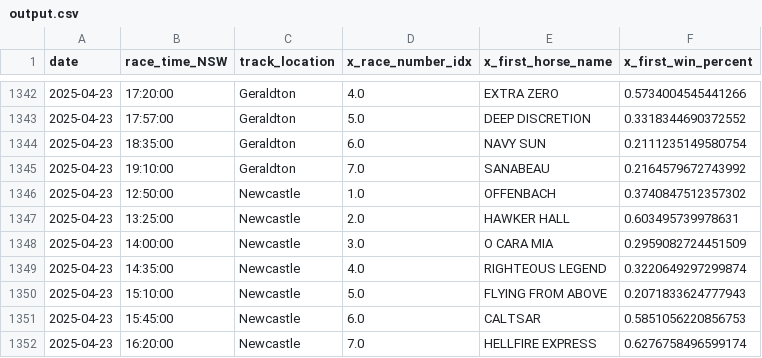
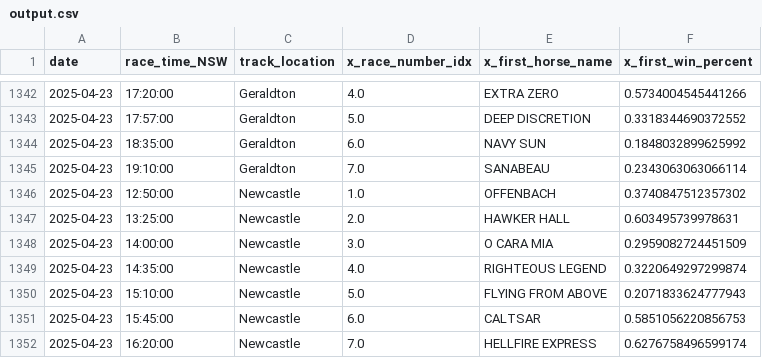
Before and after one commit to jazperd/Racing-Data, a CSV file: output.csv, drawn as a sheet; only a part is shown, gaps mark what is left out.

Commit message:
Update output.csv with latest data

```diff
--- a/output.csv
+++ b/output.csv
@@ -1343,4 +1343,4 @@ date,race_time_NSW,track_location,x_race_number_idx,x_first_horse_name,x_first_w
 2025-04-23,17:57:00,Geraldton,5.0,DEEP DISCRETION,0.3318344690372552
-2025-04-23,18:35:00,Geraldton,6.0,NAVY SUN,0.2111235149580754
-2025-04-23,19:10:00,Geraldton,7.0,SANABEAU,0.2164579672743992
+2025-04-23,18:35:00,Geraldton,6.0,NAVY SUN,0.1848032899625992
+2025-04-23,19:10:00,Geraldton,7.0,SANABEAU,0.2343063063066114
 2025-04-23,12:50:00,Newcastle,1.0,OFFENBACH,0.3740847512357302
```
